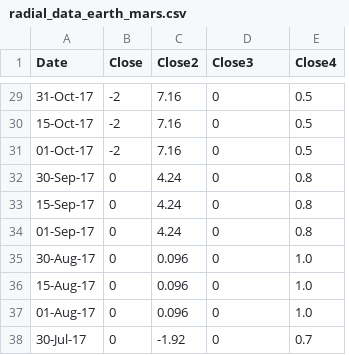
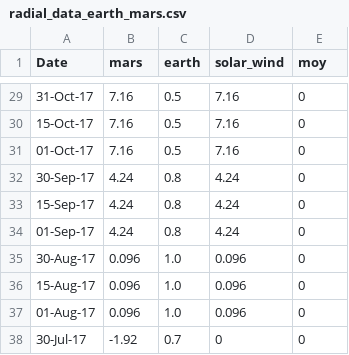
Before and after one commit to MarsClimate/Projet, a CSV file: radial_data_earth_mars.csv, drawn as a sheet; only a part is shown, gaps mark what is left out; removed rows and columns are numbered as before the commit, all else as after; the diff covers the shown part only; the diff names each change by its address in the sheet, - before the commit and + after, or states it on an @@ line.

```diff
--- a/radial_data_earth_mars.csv
+++ b/radial_data_earth_mars.csv
-column B (Close), rows 29-38: -2 | -2 | -2 | 0 | 0 | 0 | 0 | 0 | 0 | 0
+column C (earth), rows 29-38: 0.5 | 0.5 | 0.5 | 0.8 | 0.8 | 0.8 | 1.0 | 1.0 | 1.0 | 0.7
-B1: Close2
+B1: mars
-D1: Close3
+D1: solar_wind
-E1: Close4
+E1: moy
-D29:D31 (solar_wind): 0
+D29:D31 (solar_wind): 7.16
-E29:E31 (moy): 0.5
+E29:E31 (moy): 0
-D32:D34 (solar_wind): 0
+D32:D34 (solar_wind): 4.24
-E32:E34 (moy): 0.8
+E32:E34 (moy): 0
-D35:D37 (solar_wind): 0
+D35:D37 (solar_wind): 0.096
-E35:E37 (moy): 1.0
+E35:E37 (moy): 0
-E38 (moy): 0.7
+E38 (moy): 0
```
Also changed, not shown: 33 edited cells elsewhere in this file.
